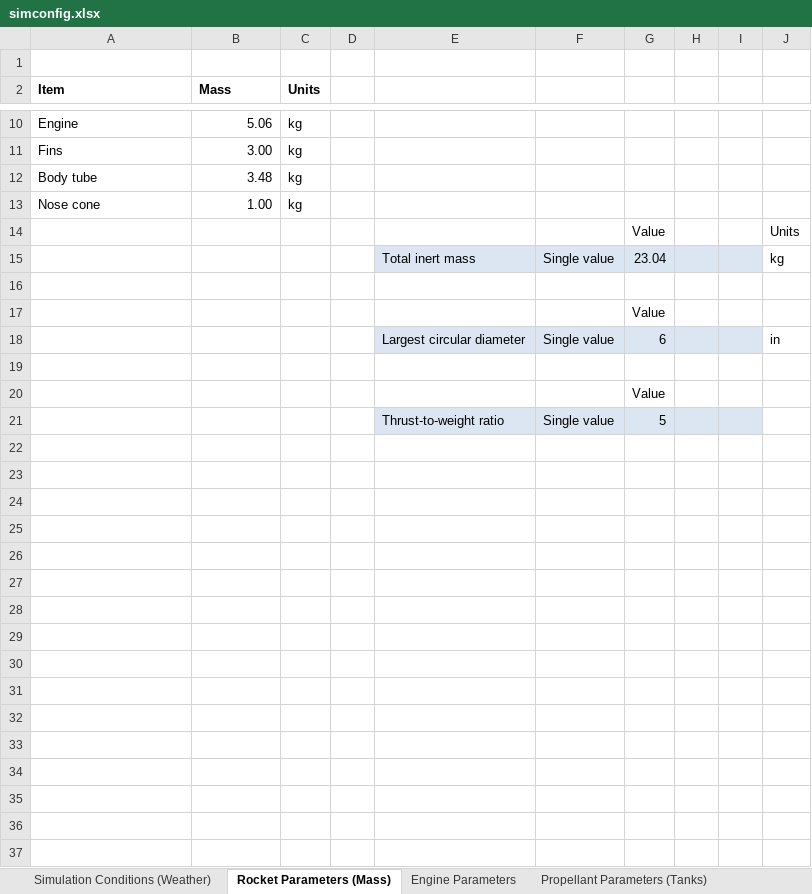
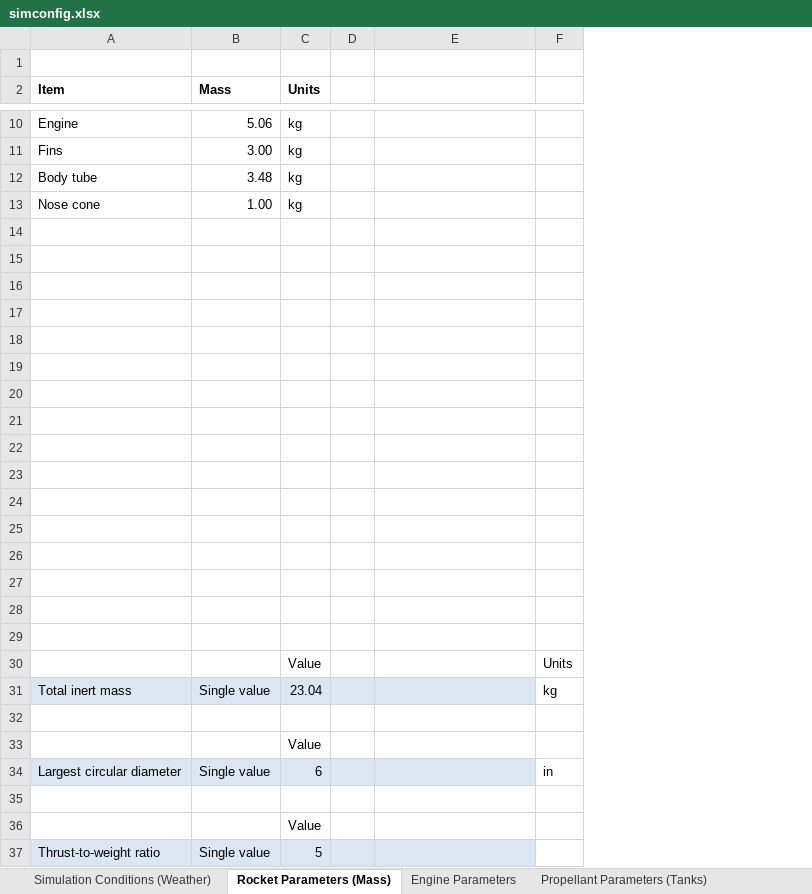
Before and after one commit to UAH-IREC/IREC-ROCSIM, an Excel workbook: simconfig.xlsx, sheet Rocket Parameters (Mass), drawn as a sheet; only a part is shown, gaps mark what is left out; values as stored, in another font and other column widths than the file's, no borders; removed rows and columns are numbered as before the commit, all else as after; the diff names each change by its address in the sheet, - before the commit and + after, or states it on an @@ line.

```diff
--- a/simconfig.xlsx (sheet Rocket Parameters (Mass))
+++ b/simconfig.xlsx (sheet Rocket Parameters (Mass))
-column F, row 21: Single value
-column G, row 17: Value; rows 20-21: Value | 5
-column H, empty
-column I, empty
-row 14:  |  |  |  |  |  | Value |  |  | Units
-row 15:  |  |  |  | Total inert mass | Single value | 23.04 |  |  | kg
-row 18:  |  |  |  | Largest circular diameter | Single value | 6 |  |  | in
-row 18:  |  |  |  | Thrust-to-weight ratio | Single value | 5
+row 18: (empty)
-E18 fill: #DCE6F2
+E18 fill: none
+row 19: (empty)
+row 20: (empty)
+row 21: (empty)
+row 22: (empty)
+row 23: (empty)
+row 24: (empty)
+row 25: (empty)
+row 26: (empty)
+row 27: (empty)
+row 28: (empty)
+row 29: (empty)
+row 30:  |  | Value |  |  | Units
+row 31: Total inert mass | Single value | 23.04 |  |  | kg
+row 32: (empty)
+row 33:  |  | Value
+row 34: Largest circular diameter | Single value | 6 |  |  | in
+row 35: (empty)
+row 36:  |  | Value
+row 37: Thrust-to-weight ratio | Single value | 5
```
Also changed, not shown: sheet Propellant Parameters (Tanks), other sheet tabs, formulas that keep their value, 2 other files.
